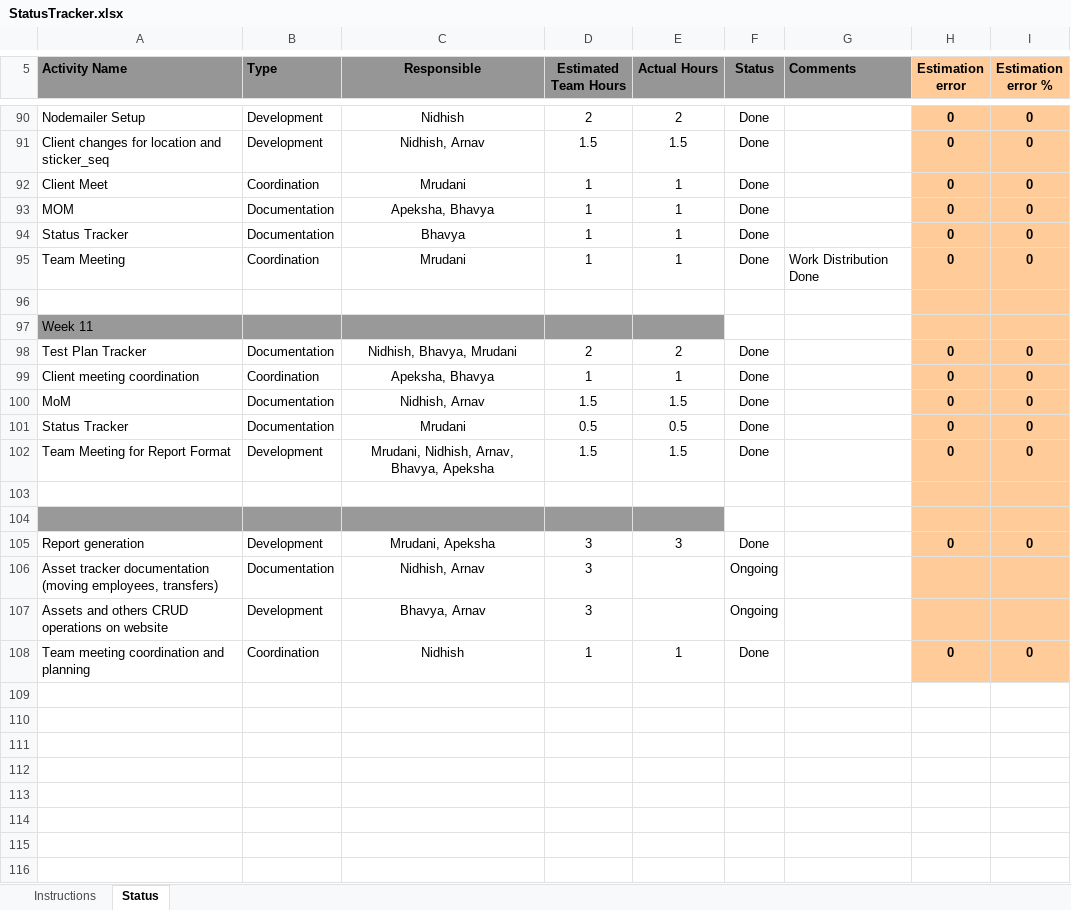
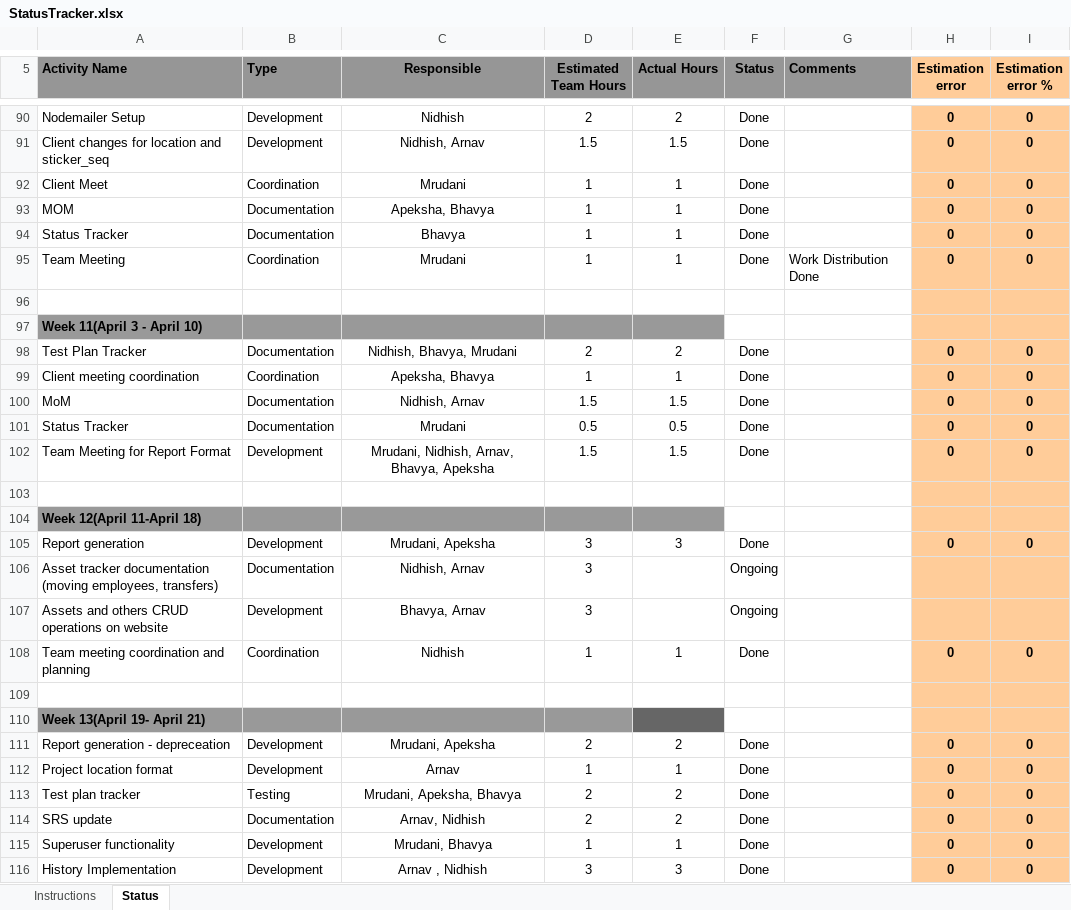
Before and after one commit to arnav4124/ASSET_MANAGEMENT_SYSTEM, an Excel workbook: docs/StatusTracker.xlsx, sheet Status, drawn as a sheet; only a part is shown, gaps mark what is left out; values as stored, in another font and other column widths than the file's, no borders; charts and pictures and conditional formats not drawn; the diff names each change by its address in the sheet, - before the commit and + after, or states it on an @@ line.

Commit message:
status_tracker_this_week

```diff
--- a/docs/StatusTracker.xlsx (sheet Status)
+++ b/docs/StatusTracker.xlsx (sheet Status)
-A97 (Activity Name): Week 11
+A97 (Activity Name): Week 11(April 3 - April 10)
-A97 bold: off
+A97 bold: on
-A104 (Activity Name): (empty)
+A104 (Activity Name): Week 12(April 11-April 18)
+row 109: (empty)
+row 110: Week 13(April 19- April 21)
+row 111: Report generation - depreceation | Development | Mrudani, Apeksha | 2 | 2 | Done |  | 0 | 0
+row 112: Project location format | Development | Arnav | 1 | 1 | Done |  | 0 | 0
+row 113: Test plan tracker | Testing | Mrudani, Apeksha, Bhavya | 2 | 2 | Done |  | 0 | 0
+row 114: SRS update | Documentation | Arnav, Nidhish | 2 | 2 | Done |  | 0 | 0
+row 115: Superuser functionality | Development | Mrudani, Bhavya | 1 | 1 | Done |  | 0 | 0
+row 116: History Implementation | Development | Arnav , Nidhish | 3 | 3 | Done |  | 0 | 0
```
